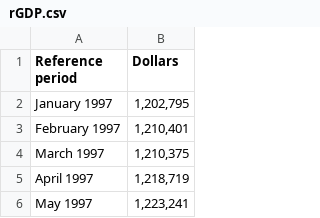
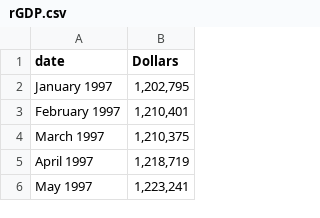
Before and after one commit to EliNAdr/ECON-546-Project, a CSV file: Canada_data/rGDP.csv, drawn as a sheet; only a part is shown.

Commit message:
Updated Canada analysis

```diff
--- a/Canada_data/rGDP.csv
+++ b/Canada_data/rGDP.csv
@@ -1,2 +1,2 @@
-"Reference period","Dollars"
+"date","Dollars"
 "January 1997","1,202,795"
```
Also changed, not shown: 2 other files.
